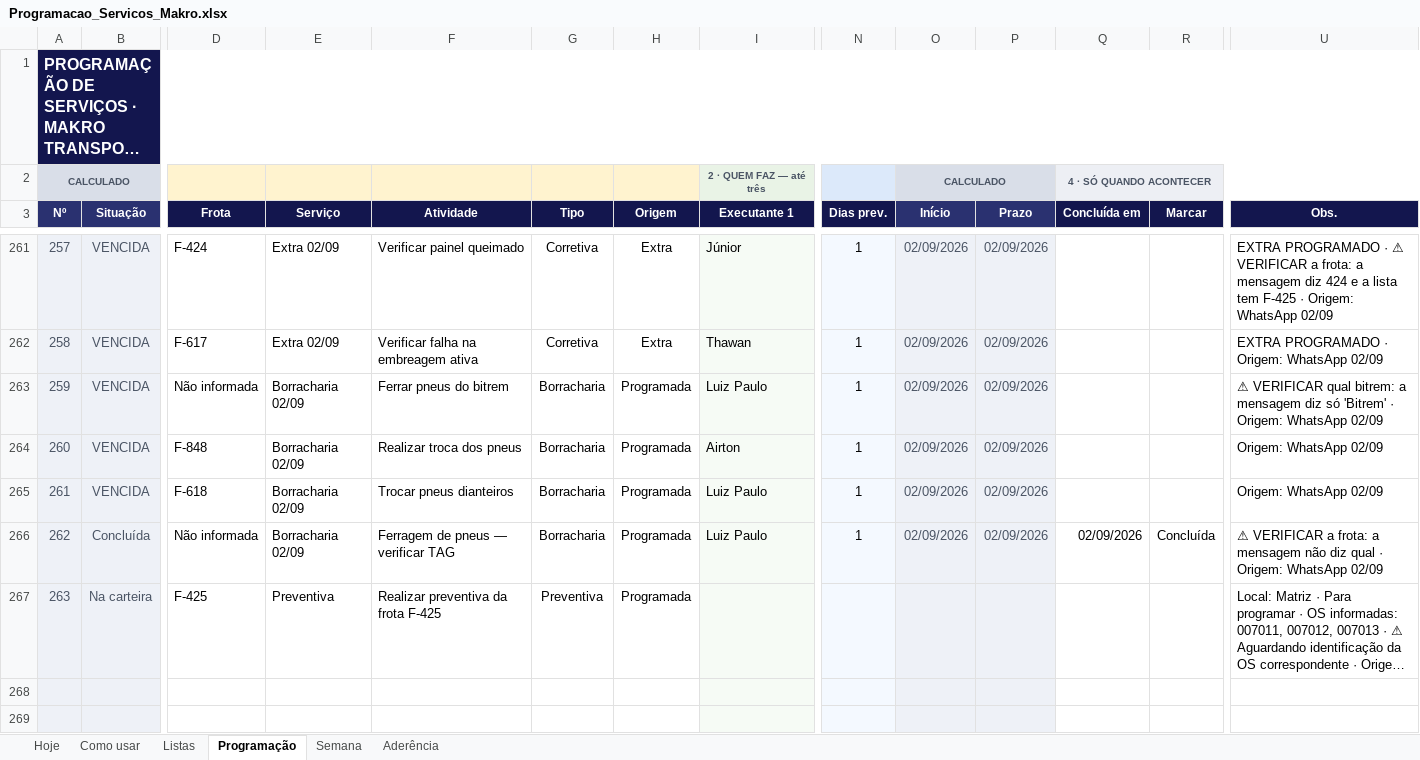
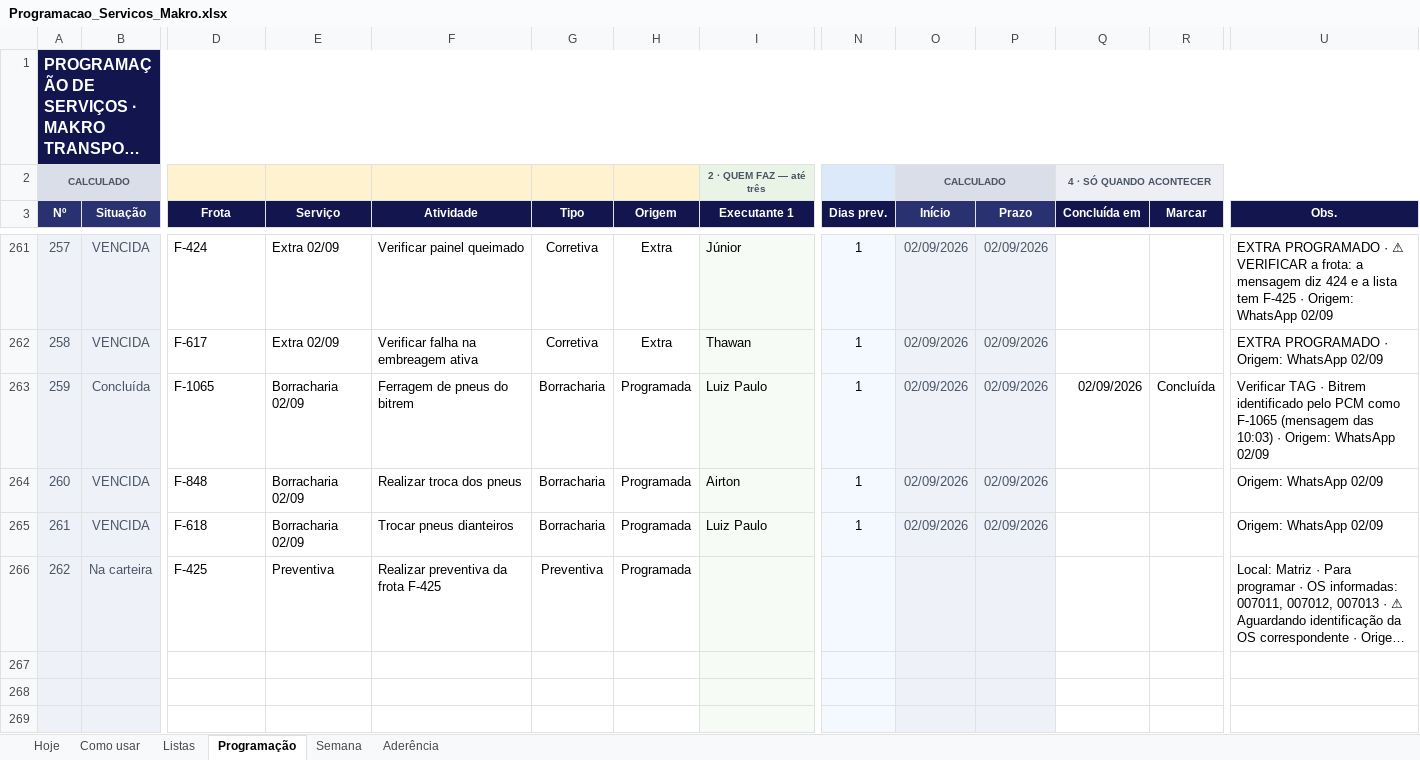
Before and after one commit to zodkaps/gestaomkt, an Excel workbook: planilha/Programacao_Servicos_Makro.xlsx, sheet Programação, drawn as a sheet; only a part is shown, gaps mark what is left out; long unchanged cells end in …; values as stored, in another font and other column widths than the file's, no borders; charts and pictures and conditional formats not drawn; removed rows and columns are numbered as before the commit, all else as after; rows hold the shown columns only; the diff names each change by its address in the sheet, - before the commit and + after, or states it on an @@ line.

```diff
--- a/planilha/Programacao_Servicos_Makro.xlsx (sheet Programação)
+++ b/planilha/Programacao_Servicos_Makro.xlsx (sheet Programação)
-B263 (Situação): VENCIDA
+B263 (Situação): Concluída
-D263 (Frota): Não informada
+D263 (Frota): F-1065
-F263 (Atividade): Ferrar pneus do bitrem
+F263 (Atividade): Ferragem de pneus do bitrem
-Q263 (Concluída em): (empty)
+Q263 (Concluída em): 02/09/2026
-R263 (Marcar): (empty)
+R263 (Marcar): Concluída
-U263 (Obs.): ⚠ VERIFICAR qual bitrem: a mensagem diz só 'Bitrem' · Origem:…
+U263 (Obs.): Verificar TAG · Bitrem identificado pelo PCM como F-1065 (mensagem das 10:03) · Origem:…
-row 266: 262 | Concluída | Não informada | Borracharia 02/09 | Ferragem de pneus — verificar TAG | Borracharia | Programada | Luiz Paulo | 1 | 02/09/2026 | 02/09/2026 | 02/09/2026 | Concluída | ⚠ VERIFICAR a frota: a mensagem não diz qual · Origem: WhatsApp 02/09
-A266 (Nº): 263
+A266 (Nº): 262
+row 267: (empty)
```
Also changed, not shown: sheet Aderência, sheet Semana, sheet Hoje, formulas that keep their value, hidden cells, charts or pictures, planilha/Programacao_Diaria_Makro.xlsx, 1 other file.
